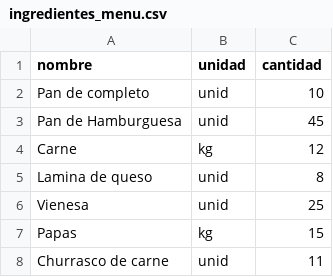
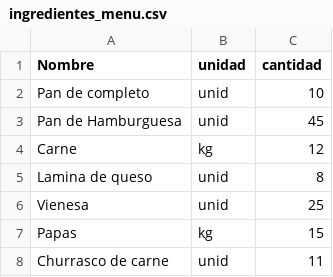
Before and after one commit to AFB-UCT/Proyecto-Final-Programacion-3, a CSV file: ingredientes_menu.csv, drawn as a sheet; only a part is shown.

Commit message:
modified:   ORM_clientes/app.py 	modified:   ORM_clientes/crud/pedido_crud.py 	modified:   ORM_clientes/graficos.py 	modified:   ORM_clientes/main.py 	modified:   ORM_clientes/models.py 	modified:   ORM_clientes/test.py 	modified:   PixelFood.db 	modified:   ingredientes_menu.csv

```diff
--- a/ingredientes_menu.csv
+++ b/ingredientes_menu.csv
@@ -1,2 +1,2 @@
-nombre,unidad,cantidad
+Nombre,unidad,cantidad
 Pan de completo,unid,10
```
Also changed, not shown: 7 other files.
